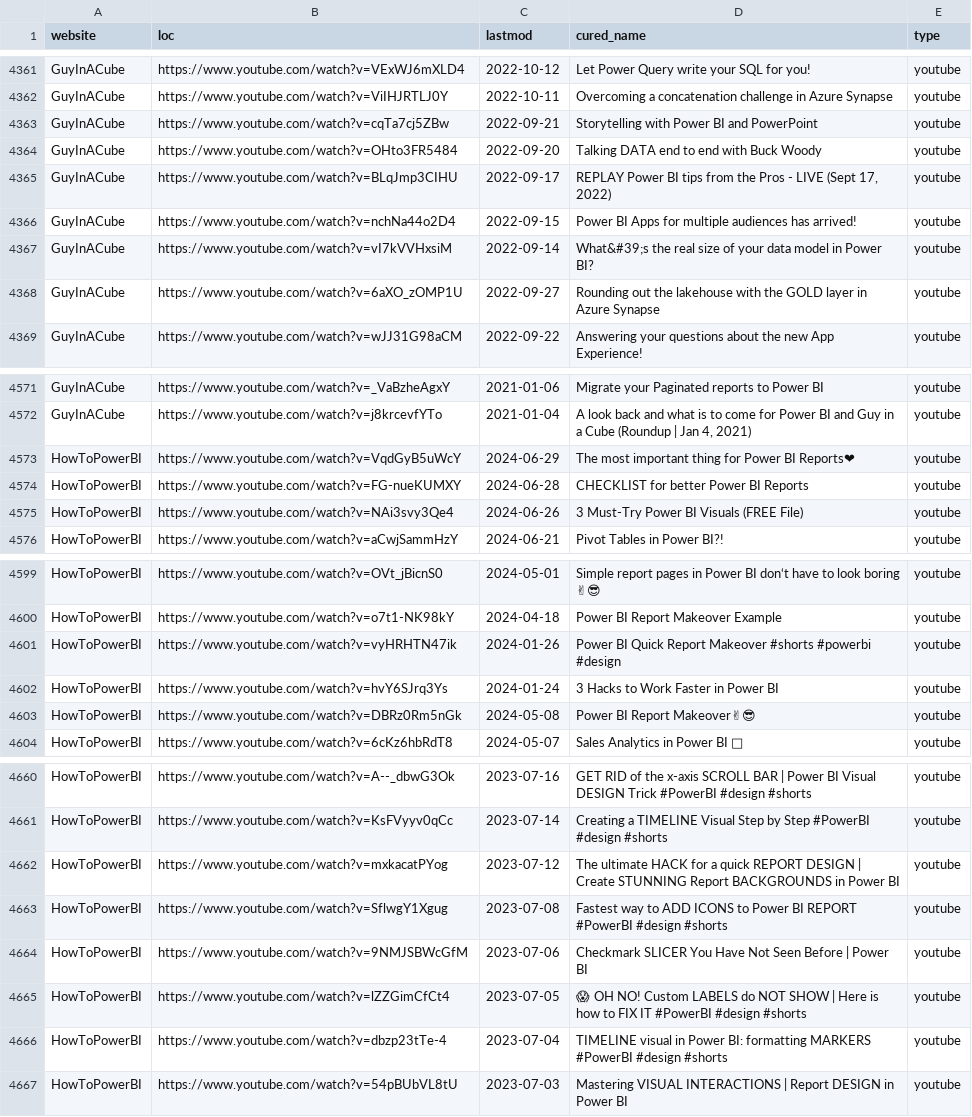
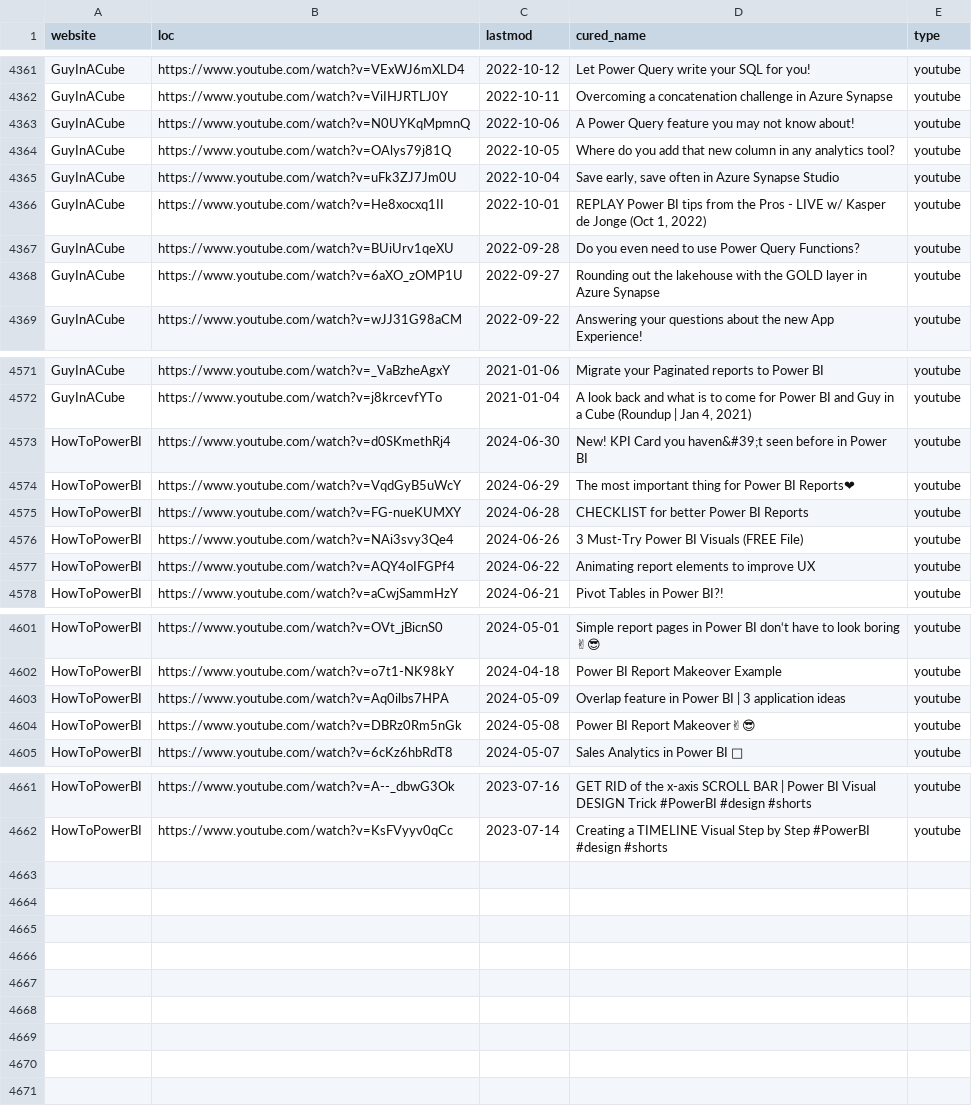
Before and after one commit to julian-passebecq/newsai_blue_scripts, a CSV file: newsai_script-main/data/sitemap.csv, drawn as a sheet; only a part is shown, gaps mark what is left out; removed rows and columns are numbered as before the commit, all else as after; the diff names each change by its address in the sheet, - before the commit and + after, or states it on an @@ line.

```diff
--- a/newsai_script-main/data/sitemap.csv
+++ b/newsai_script-main/data/sitemap.csv
-B4363 (loc): https://www.youtube.com/watch?v=cqTa7cj5ZBw
+B4363 (loc): https://www.youtube.com/watch?v=N0UYKqMpmnQ
-C4363 (lastmod): 2022-09-21
+C4363 (lastmod): 2022-10-06
-D4363 (cured_name): Storytelling with Power BI and PowerPoint
+D4363 (cured_name): A Power Query feature you may not know about!
-B4364 (loc): https://www.youtube.com/watch?v=OHto3FR5484
+B4364 (loc): https://www.youtube.com/watch?v=OAlys79j81Q
-C4364 (lastmod): 2022-09-20
+C4364 (lastmod): 2022-10-05
-D4364 (cured_name): Talking DATA end to end with Buck Woody
+D4364 (cured_name): Where do you add that new column in any analytics tool?
-B4365 (loc): https://www.youtube.com/watch?v=BLqJmp3CIHU
+B4365 (loc): https://www.youtube.com/watch?v=uFk3ZJ7Jm0U
-C4365 (lastmod): 2022-09-17
+C4365 (lastmod): 2022-10-04
-D4365 (cured_name): REPLAY Power BI tips from the Pros - LIVE (Sept 17, 2022)
+D4365 (cured_name): Save early, save often in Azure Synapse Studio
-B4366 (loc): https://www.youtube.com/watch?v=nchNa44o2D4
+B4366 (loc): https://www.youtube.com/watch?v=He8xocxq1II
-C4366 (lastmod): 2022-09-15
+C4366 (lastmod): 2022-10-01
-D4366 (cured_name): Power BI Apps for multiple audiences has arrived!
+D4366 (cured_name): REPLAY Power BI tips from the Pros - LIVE w/ Kasper de Jonge (Oct 1, 2022)
-B4367 (loc): https://www.youtube.com/watch?v=vI7kVVHxsiM
+B4367 (loc): https://www.youtube.com/watch?v=BUiUrv1qeXU
-C4367 (lastmod): 2022-09-14
+C4367 (lastmod): 2022-09-28
-D4367 (cured_name): What&#39;s the real size of your data model in Power BI?
+D4367 (cured_name): Do you even need to use Power Query Functions?
+row 4573: HowToPowerBI | https://www.youtube.com/watch?v=d0SKmethRj4 | 2024-06-30 | New! KPI Card you haven&#39;t seen before in Power BI | youtube
+row 4577: HowToPowerBI | https://www.youtube.com/watch?v=AQY4oIFGPf4 | 2024-06-22 | Animating report elements to improve UX | youtube
-row 4601: HowToPowerBI | https://www.youtube.com/watch?v=vyHRHTN47ik | 2024-01-26 | Power BI Quick Report Makeover #shorts #powerbi #design | youtube
-row 4602: HowToPowerBI | https://www.youtube.com/watch?v=hvY6SJrq3Ys | 2024-01-24 | 3 Hacks to Work Faster in Power BI | youtube
+row 4603: HowToPowerBI | https://www.youtube.com/watch?v=Aq0ilbs7HPA | 2024-05-09 | Overlap feature in Power BI | 3 application ideas | youtube
-row 4662: HowToPowerBI | https://www.youtube.com/watch?v=mxkacatPYog | 2023-07-12 | The ultimate HACK for a quick REPORT DESIGN | Create STUNNING Report BACKGROUNDS in Power BI | youtube
-row 4663: HowToPowerBI | https://www.youtube.com/watch?v=SflwgY1Xgug | 2023-07-08 | Fastest way to ADD ICONS to Power BI REPORT #PowerBI #design #shorts | youtube
-row 4664: HowToPowerBI | https://www.youtube.com/watch?v=9NMJSBWcGfM | 2023-07-06 | Checkmark SLICER You Have Not Seen Before | Power BI | youtube
-row 4665: HowToPowerBI | https://www.youtube.com/watch?v=lZZGimCfCt4 | 2023-07-05 | 😱 OH NO! Custom LABELS do NOT SHOW | Here is how to FIX IT #PowerBI #design #shorts | youtube
-row 4666: HowToPowerBI | https://www.youtube.com/watch?v=dbzp23tTe-4 | 2023-07-04 | TIMELINE visual in Power BI: formatting MARKERS #PowerBI #design #shorts | youtube
-row 4667: HowToPowerBI | https://www.youtube.com/watch?v=54pBUbVL8tU | 2023-07-03 | Mastering VISUAL INTERACTIONS | Report DESIGN in Power BI | youtube
```
